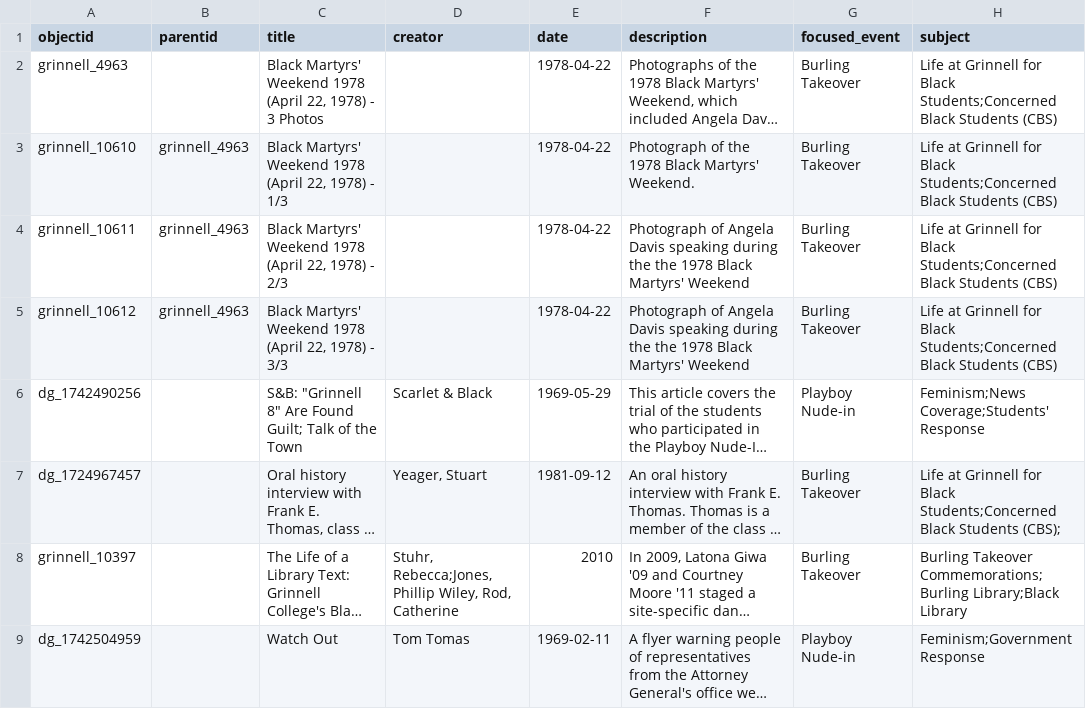
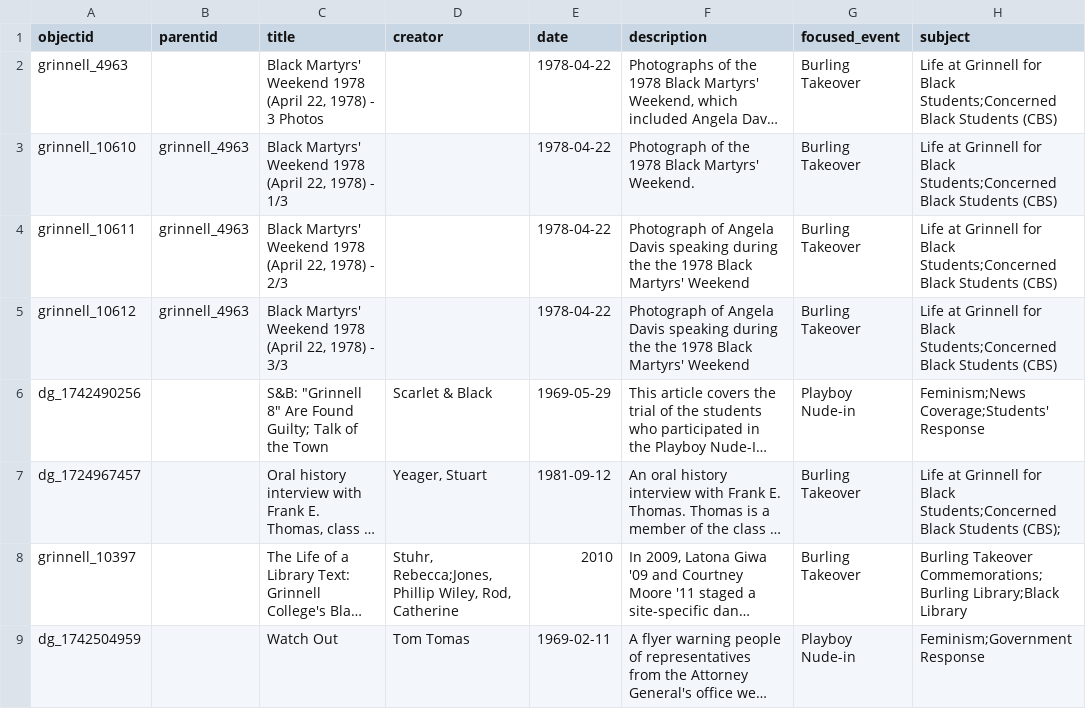
Before and after one commit to Digital-Grinnell/collectionbuilder-csv, a CSV file: _data/grinnell-CB-CSV-demo.csv, drawn as a sheet; only a part is shown; long unchanged cells end in …; the diff covers the shown part only; the diff names each change by its address in the sheet, - before the commit and + after, or states it on an @@ line.

```diff
--- a/_data/grinnell-CB-CSV-demo.csv
+++ b/_data/grinnell-CB-CSV-demo.csv
-C6 (title): …Are Found Guilt; Talk of…
+C6 (title): …Are Found Guilty; Talk of…
```
Also changed, not shown: 4 edited cells elsewhere in this file.
